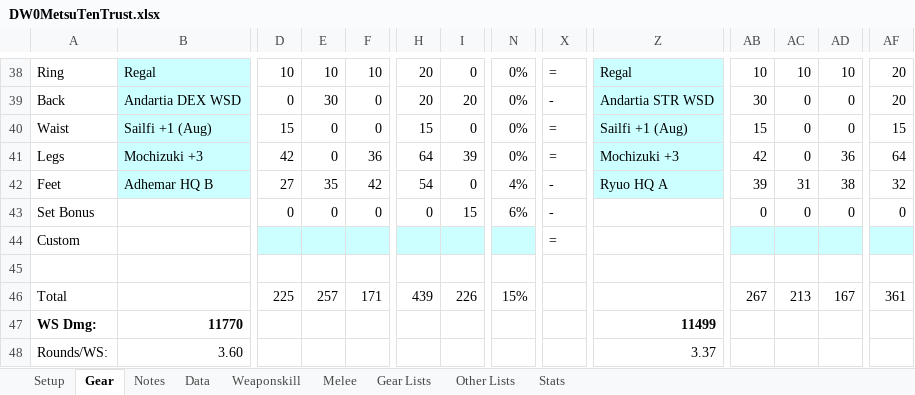
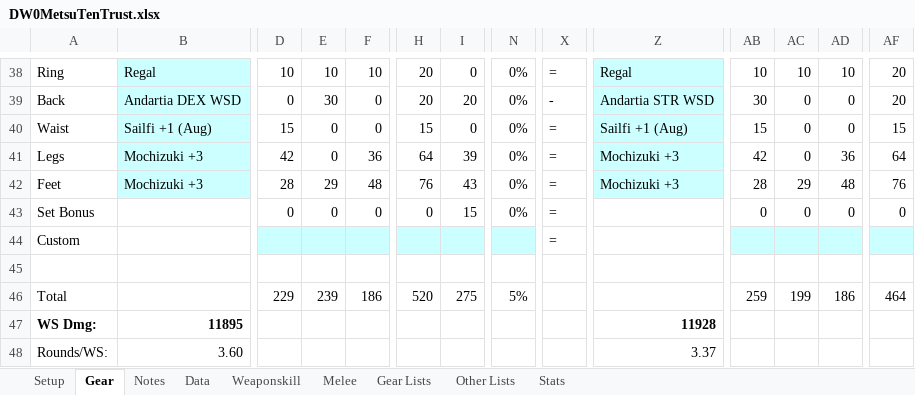
Before and after one commit to NextGames2000/Spreadsheets, an Excel workbook: DW0MetsuTenTrust.xlsx, sheet Gear, drawn as a sheet; only a part is shown, gaps mark what is left out; values as stored, in another font and other column widths than the file's, no borders; conditional formats not drawn; the diff covers the shown part only; the diff names each change by its address in the sheet, - before the commit and + after, or states it on an @@ line.

```diff
--- a/DW0MetsuTenTrust.xlsx (sheet Gear)
+++ b/DW0MetsuTenTrust.xlsx (sheet Gear)
-B42: Adhemar HQ B
+B42: Mochizuki +3
-D42: 27
+D42: 28
-E42: 35
+E42: 29
-F42: 42
+F42: 48
-H42: 54
+H42: 76
-I42: 0
+I42: 43
-N42: 4%
+N42: 0%
-X42:X43: -
+X42:X43: =
-Z42: Ryuo HQ A
+Z42: Mochizuki +3
-AB42: 39
+AB42: 28
-AC42: 31
+AC42: 29
-AD42: 38
+AD42: 48
-AF42: 32
+AF42: 76
-N43: 6%
+N43: 0%
-D46: 225
+D46: 229
-E46: 257
+E46: 239
-F46: 171
+F46: 186
-H46: 439
+H46: 520
-I46: 226
+I46: 275
-N46: 15%
+N46: 5%
-AB46: 267
+AB46: 259
-AC46: 213
+AC46: 199
-AD46: 167
+AD46: 186
-AF46: 361
+AF46: 464
-B47: 11770
+B47: 11895
-Z47: 11499
+Z47: 11928
```
Also changed, not shown: 30 edited cells elsewhere in this sheet, sheet Weaponskill, sheet Data, sheet Setup, sheet Other Lists, DW0HiShunTrust.xlsx.
